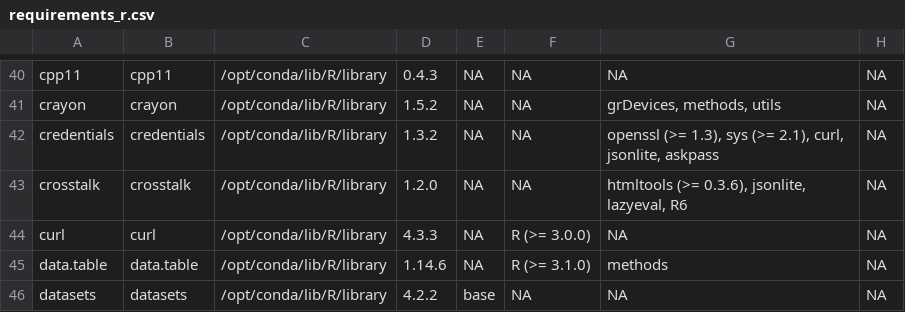
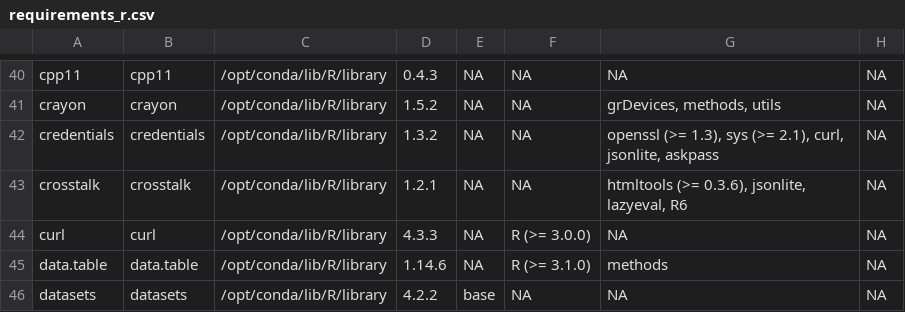
Before and after one commit to yo-aka-gene/takemura_hgf, a CSV file: tools/requirements_r.csv, drawn as a sheet; only a part is shown, gaps mark what is left out; the diff names each change by its address in the sheet, - before the commit and + after, or states it on an @@ line.

Commit message:
:recycle: renew r pkgs

```diff
--- a/tools/requirements_r.csv
+++ b/tools/requirements_r.csv
-D43: 1.2.0
+D43: 1.2.1
```
